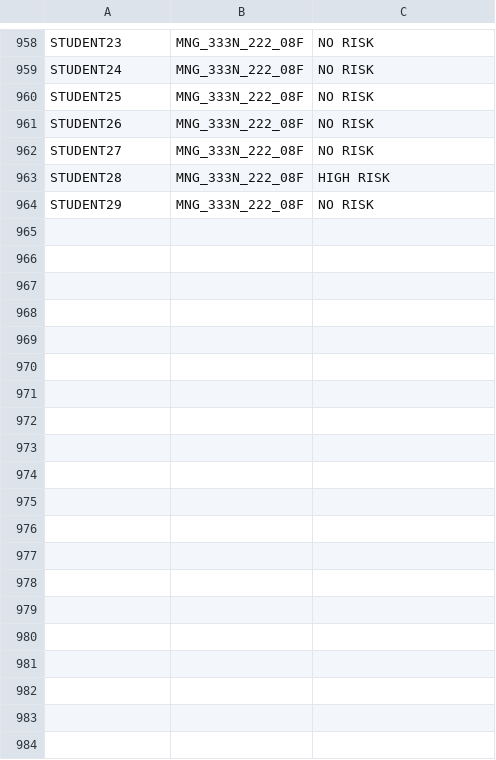
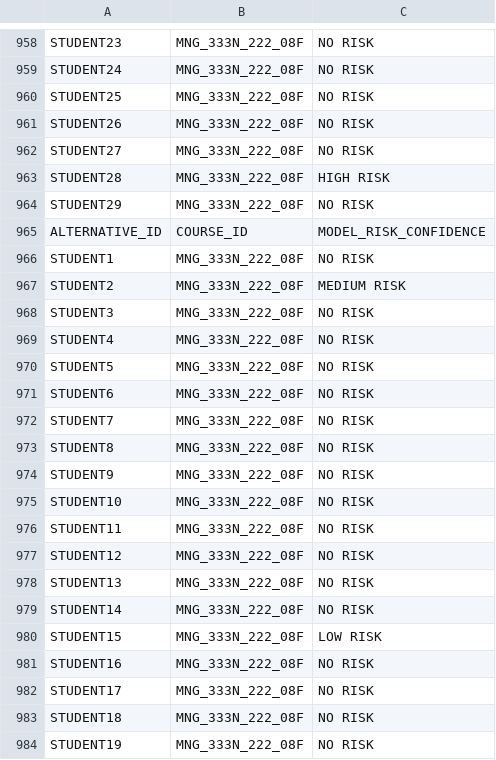
Before and after one commit to Apereo-Learning-Analytics-Initiative/LearningAnalyticsProcessor, a CSV file: src/main/lap/outputs/kettle_data_output.csv, drawn as a sheet; only a part is shown, gaps mark what is left out; the diff covers the shown part only; the diff names each change by its address in the sheet, - before the commit and + after, or states it on an @@ line.

```diff
--- a/src/main/lap/outputs/kettle_data_output.csv
+++ b/src/main/lap/outputs/kettle_data_output.csv
+row 965: ALTERNATIVE_ID | COURSE_ID | MODEL_RISK_CONFIDENCE
+row 966: STUDENT1 | MNG_333N_222_08F | NO RISK
+row 967: STUDENT2 | MNG_333N_222_08F | MEDIUM RISK
+row 968: STUDENT3 | MNG_333N_222_08F | NO RISK
+row 969: STUDENT4 | MNG_333N_222_08F | NO RISK
+row 970: STUDENT5 | MNG_333N_222_08F | NO RISK
+row 971: STUDENT6 | MNG_333N_222_08F | NO RISK
+row 972: STUDENT7 | MNG_333N_222_08F | NO RISK
+row 973: STUDENT8 | MNG_333N_222_08F | NO RISK
+row 974: STUDENT9 | MNG_333N_222_08F | NO RISK
+row 975: STUDENT10 | MNG_333N_222_08F | NO RISK
+row 976: STUDENT11 | MNG_333N_222_08F | NO RISK
+row 977: STUDENT12 | MNG_333N_222_08F | NO RISK
+row 978: STUDENT13 | MNG_333N_222_08F | NO RISK
+row 979: STUDENT14 | MNG_333N_222_08F | NO RISK
+row 980: STUDENT15 | MNG_333N_222_08F | LOW RISK
+row 981: STUDENT16 | MNG_333N_222_08F | NO RISK
+row 982: STUDENT17 | MNG_333N_222_08F | NO RISK
+row 983: STUDENT18 | MNG_333N_222_08F | NO RISK
+row 984: STUDENT19 | MNG_333N_222_08F | NO RISK
```
Also changed, not shown: 40 added rows elsewhere in this file, 5 other files.
